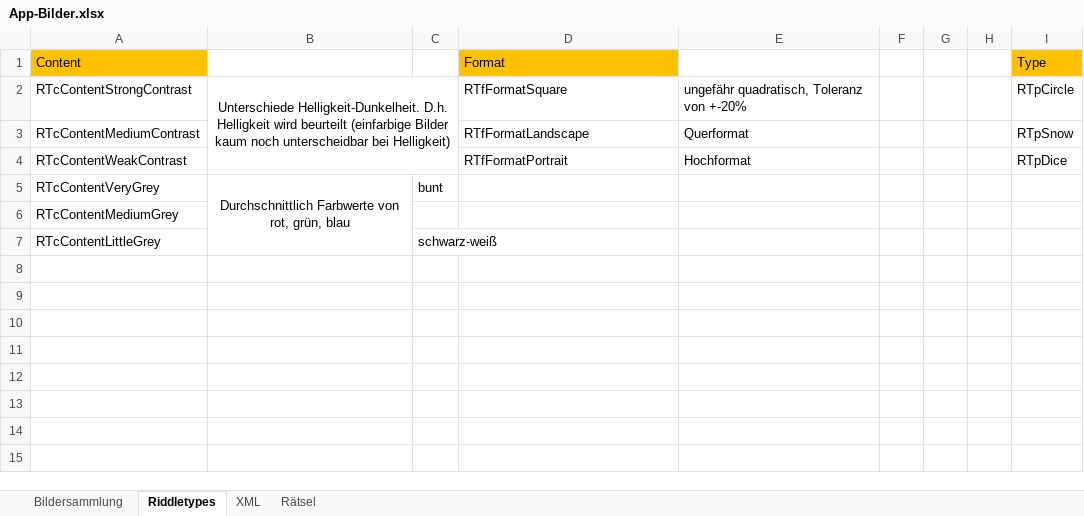
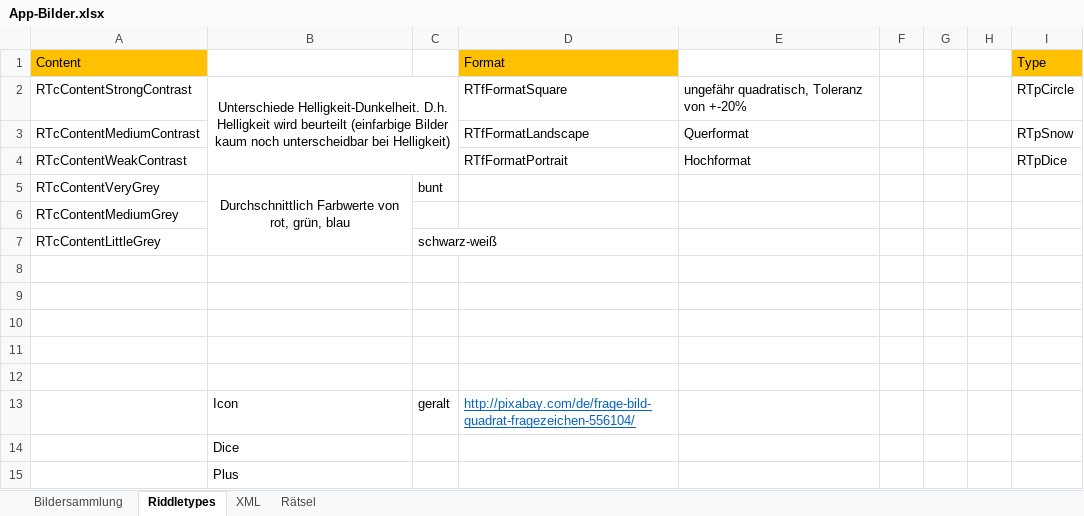
Before and after one commit to DanDits/WhatsThat, an Excel workbook: app/App-Bilder.xlsx, sheet Riddletypes, drawn as a sheet; values as stored, in another font and other column widths than the file's, no borders; the diff names each change by its address in the sheet, - before the commit and + after, or states it on an @@ line.

Commit message:
image and icon change
8 pictures added, dice icon changed (without +), app icon changed

```diff
--- a/app/App-Bilder.xlsx (sheet Riddletypes)
+++ b/app/App-Bilder.xlsx (sheet Riddletypes)
+row 8: (empty)
+row 9: (empty)
+row 10: (empty)
+row 11: (empty)
+row 12: (empty)
+row 13:  | Icon | geralt | http://pixabay.com/de/frage-bild-quadrat-fragezeichen-556104/
+row 14:  | Dice
+row 15:  | Plus
```
Also changed, not shown: sheet XML, sheet Bildersammlung, hidden cells, 9 other files.
